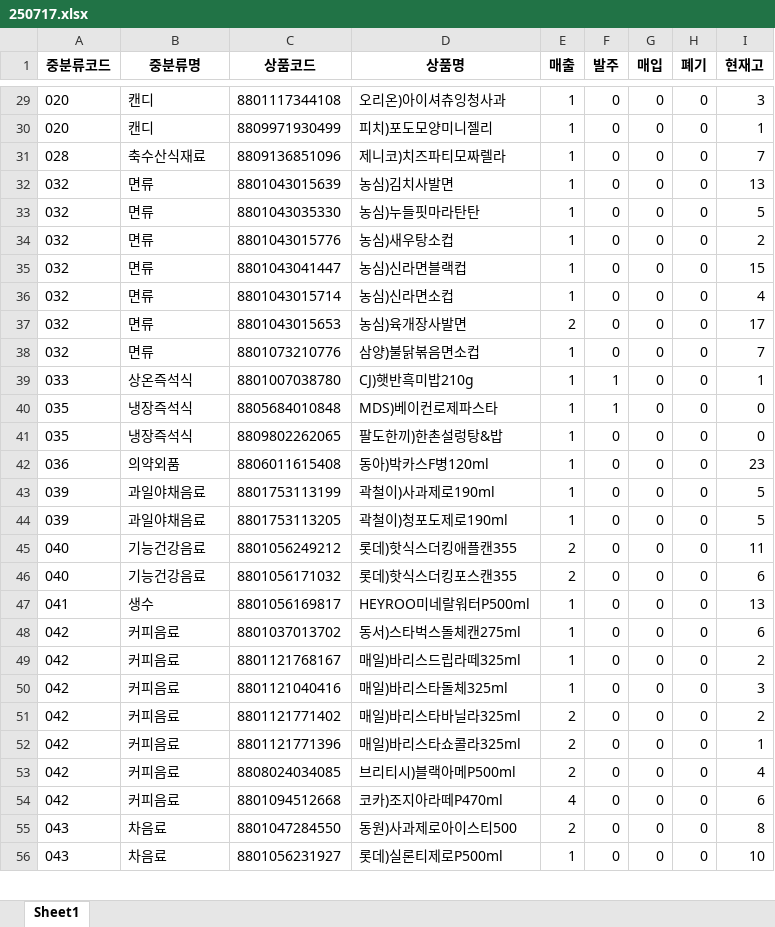
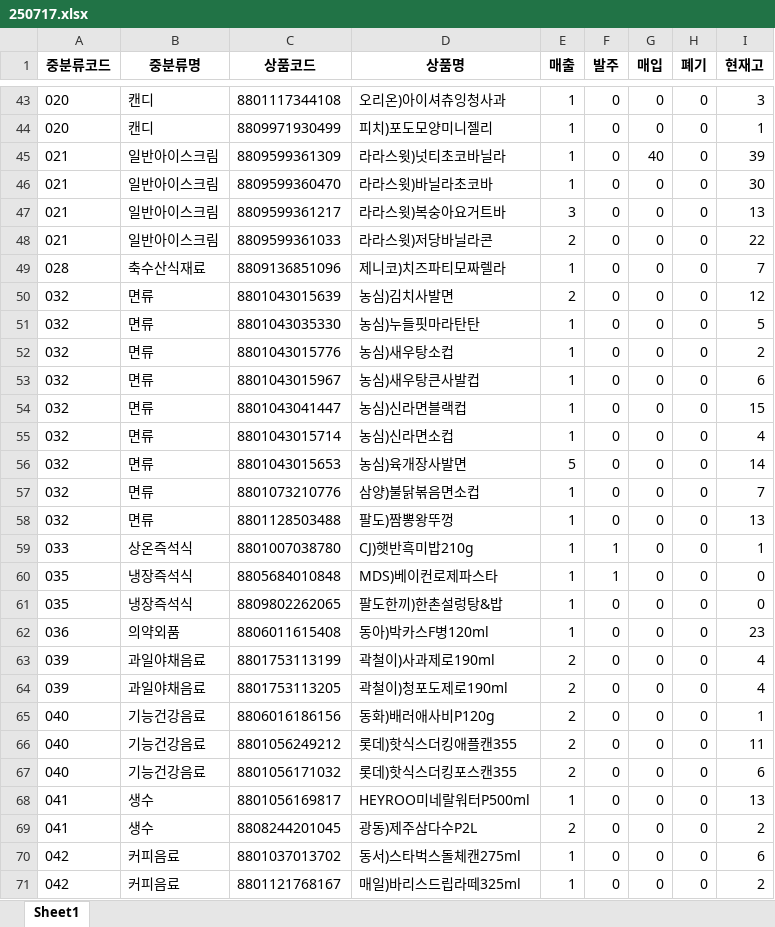
Before and after one commit to leesangmin4533/aaa, an Excel workbook: code_outputs/mid_excel/250717.xlsx, sheet Sheet1, drawn as a sheet; only a part is shown, gaps mark what is left out; the shorter side is filled out with more unchanged rows; values as stored, in another font and other column widths than the file's, no borders; addresses are those after the commit; the diff covers the shown part only; the diff names each change by its address in the sheet, - before the commit and + after, or states it on an @@ line.

```diff
--- a/code_outputs/mid_excel/250717.xlsx (sheet Sheet1)
+++ b/code_outputs/mid_excel/250717.xlsx (sheet Sheet1)
+row 45: 021 | 일반아이스크림 | 8809599361309 | 라라스윗)넛티초코바닐라 | 1 | 0 | 40 | 0 | 39
+row 46: 021 | 일반아이스크림 | 8809599360470 | 라라스윗)바닐라초코바 | 1 | 0 | 0 | 0 | 30
+row 47: 021 | 일반아이스크림 | 8809599361217 | 라라스윗)복숭아요거트바 | 3 | 0 | 0 | 0 | 13
+row 48: 021 | 일반아이스크림 | 8809599361033 | 라라스윗)저당바닐라콘 | 2 | 0 | 0 | 0 | 22
-E50 (매출): 1
+E50 (매출): 2
-I50 (현재고): 13
+I50 (현재고): 12
+row 53: 032 | 면류 | 8801043015967 | 농심)새우탕큰사발컵 | 1 | 0 | 0 | 0 | 6
-E56 (매출): 2
+E56 (매출): 5
-I56 (현재고): 17
+I56 (현재고): 14
+row 58: 032 | 면류 | 8801128503488 | 팔도)짬뽕왕뚜껑 | 1 | 0 | 0 | 0 | 13
-E63:E64 (매출): 1
+E63:E64 (매출): 2
-I63:I64 (현재고): 5
+I63:I64 (현재고): 4
+row 65: 040 | 기능건강음료 | 8806016186156 | 동화)배러애사비P120g | 2 | 0 | 0 | 0 | 1
+row 69: 041 | 생수 | 8808244201045 | 광동)제주삼다수P2L | 2 | 0 | 0 | 0 | 2
```
Also changed, not shown: 24 added rows and 2 edited cells elsewhere in this sheet.
